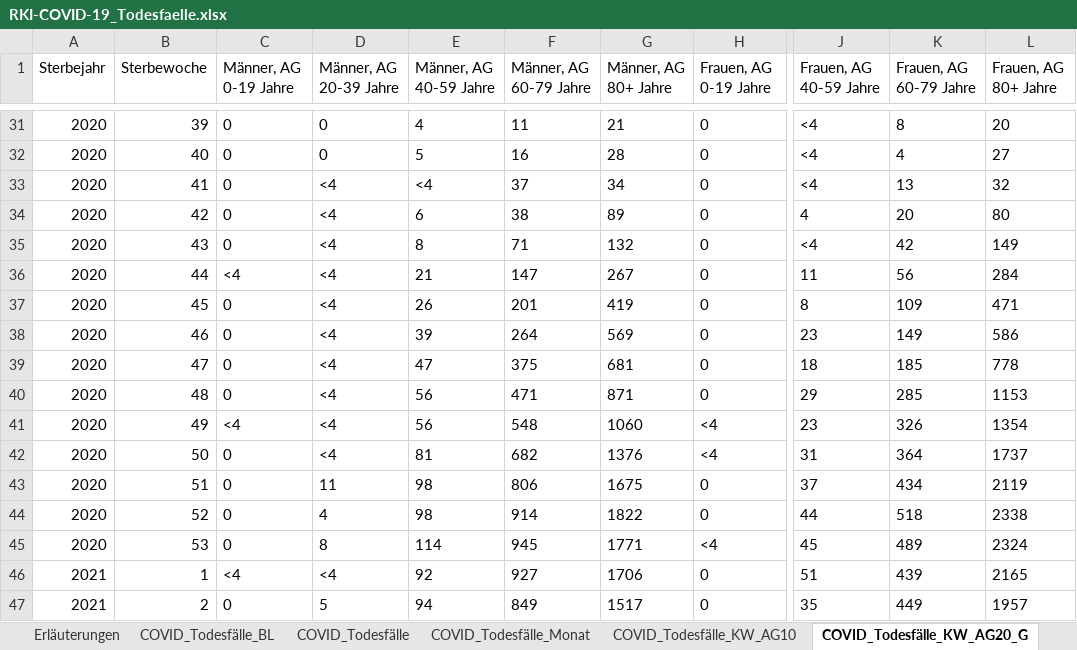
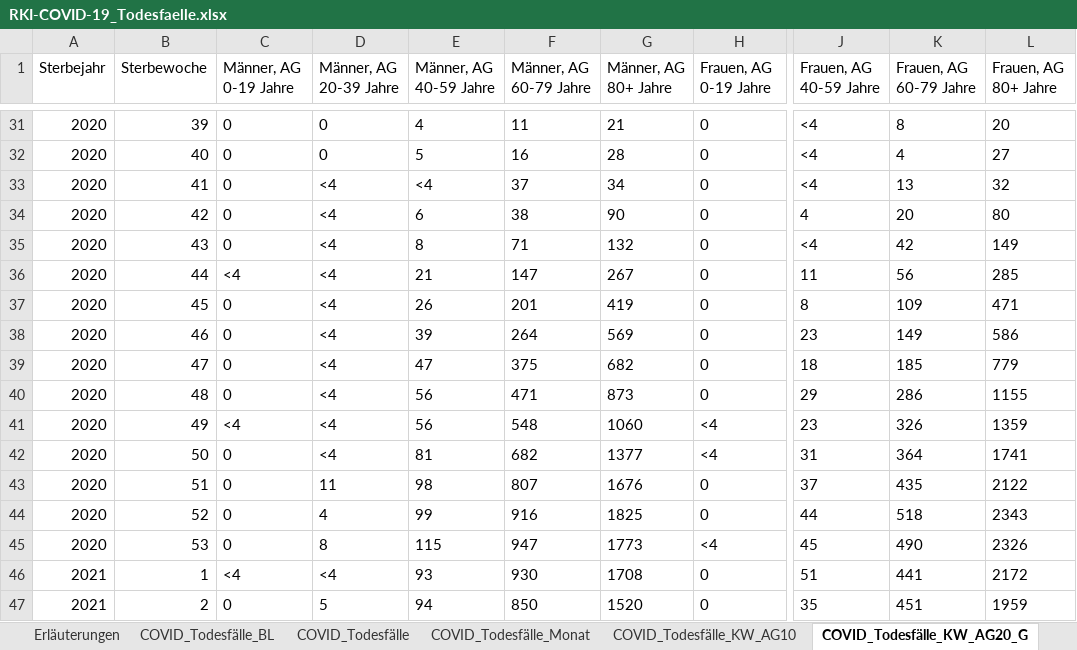
Before and after one commit to ofenloch/rki-data-evaluation, an Excel workbook: rki-data/RKI-COVID-19_Todesfaelle.xlsx, sheet COVID_Todesfälle_KW_AG20_G, drawn as a sheet; only a part is shown, gaps mark what is left out; values as stored, in another font and other column widths than the file's, no borders; the diff covers the shown part only; the diff names each change by its address in the sheet, - before the commit and + after, or states it on an @@ line.

```diff
--- a/rki-data/RKI-COVID-19_Todesfaelle.xlsx (sheet COVID_Todesfälle_KW_AG20_G)
+++ b/rki-data/RKI-COVID-19_Todesfaelle.xlsx (sheet COVID_Todesfälle_KW_AG20_G)
-G34 (Männer, AG 80+ Jahre): 89
+G34 (Männer, AG 80+ Jahre): 90
-L36 (Frauen, AG 80+ Jahre): 284
+L36 (Frauen, AG 80+ Jahre): 285
-G39 (Männer, AG 80+ Jahre): 681
+G39 (Männer, AG 80+ Jahre): 682
-L39 (Frauen, AG 80+ Jahre): 778
+L39 (Frauen, AG 80+ Jahre): 779
-G40 (Männer, AG 80+ Jahre): 871
+G40 (Männer, AG 80+ Jahre): 873
-K40 (Frauen, AG 60-79 Jahre): 285
+K40 (Frauen, AG 60-79 Jahre): 286
-L40 (Frauen, AG 80+ Jahre): 1153
+L40 (Frauen, AG 80+ Jahre): 1155
-L41 (Frauen, AG 80+ Jahre): 1354
+L41 (Frauen, AG 80+ Jahre): 1359
-G42 (Männer, AG 80+ Jahre): 1376
+G42 (Männer, AG 80+ Jahre): 1377
-L42 (Frauen, AG 80+ Jahre): 1737
+L42 (Frauen, AG 80+ Jahre): 1741
-F43 (Männer, AG 60-79 Jahre): 806
+F43 (Männer, AG 60-79 Jahre): 807
-G43 (Männer, AG 80+ Jahre): 1675
+G43 (Männer, AG 80+ Jahre): 1676
-K43 (Frauen, AG 60-79 Jahre): 434
+K43 (Frauen, AG 60-79 Jahre): 435
-L43 (Frauen, AG 80+ Jahre): 2119
+L43 (Frauen, AG 80+ Jahre): 2122
-E44 (Männer, AG 40-59 Jahre): 98
+E44 (Männer, AG 40-59 Jahre): 99
-F44 (Männer, AG 60-79 Jahre): 914
+F44 (Männer, AG 60-79 Jahre): 916
-G44 (Männer, AG 80+ Jahre): 1822
+G44 (Männer, AG 80+ Jahre): 1825
-L44 (Frauen, AG 80+ Jahre): 2338
+L44 (Frauen, AG 80+ Jahre): 2343
-E45 (Männer, AG 40-59 Jahre): 114
+E45 (Männer, AG 40-59 Jahre): 115
-F45 (Männer, AG 60-79 Jahre): 945
+F45 (Männer, AG 60-79 Jahre): 947
-G45 (Männer, AG 80+ Jahre): 1771
+G45 (Männer, AG 80+ Jahre): 1773
-K45 (Frauen, AG 60-79 Jahre): 489
+K45 (Frauen, AG 60-79 Jahre): 490
-L45 (Frauen, AG 80+ Jahre): 2324
+L45 (Frauen, AG 80+ Jahre): 2326
-E46 (Männer, AG 40-59 Jahre): 92
+E46 (Männer, AG 40-59 Jahre): 93
-F46 (Männer, AG 60-79 Jahre): 927
+F46 (Männer, AG 60-79 Jahre): 930
-G46 (Männer, AG 80+ Jahre): 1706
+G46 (Männer, AG 80+ Jahre): 1708
-K46 (Frauen, AG 60-79 Jahre): 439
+K46 (Frauen, AG 60-79 Jahre): 441
-L46 (Frauen, AG 80+ Jahre): 2165
+L46 (Frauen, AG 80+ Jahre): 2172
-F47 (Männer, AG 60-79 Jahre): 849
+F47 (Männer, AG 60-79 Jahre): 850
-G47 (Männer, AG 80+ Jahre): 1517
+G47 (Männer, AG 80+ Jahre): 1520
-K47 (Frauen, AG 60-79 Jahre): 449
+K47 (Frauen, AG 60-79 Jahre): 451
-L47 (Frauen, AG 80+ Jahre): 1957
+L47 (Frauen, AG 80+ Jahre): 1959
```
Also changed, not shown: 1 added row and 33 edited cells elsewhere in this sheet, sheet COVID_Todesfälle_BL, sheet COVID_Todesfälle_KW_AG10, sheet COVID_Todesfälle, sheet COVID_Todesfälle_Monat, sheet Erläuterungen, rki-data/RKI-Fallzahlen_Kum_Tab.xlsx, rki-data/RKI-Nowcasting_Zahlen.xlsx.
